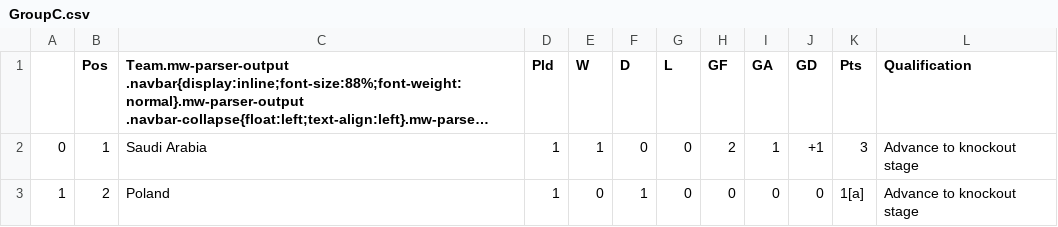
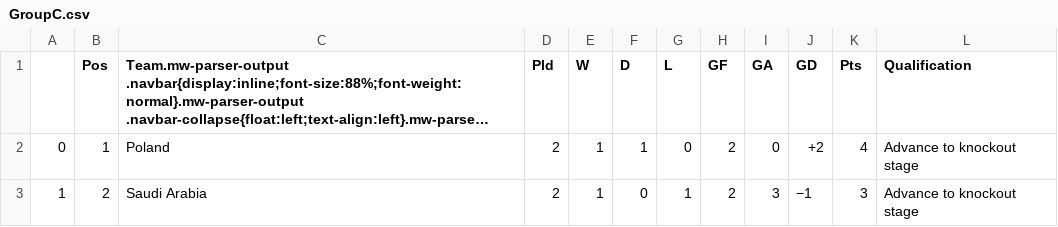
Before and after one commit to muabdali/betCalc, a CSV file: GroupC.csv, drawn as a sheet; long unchanged cells end in …; the diff names each change by its address in the sheet, - before the commit and + after, or states it on an @@ line.

```diff
--- a/GroupC.csv
+++ b/GroupC.csv
-C2: Saudi Arabia
+C2: Poland
-D2:D3 (Pld): 1
+D2:D3 (Pld): 2
-F2 (D): 0
+F2 (D): 1
-I2 (GA): 1
+I2 (GA): 0
-J2 (GD): +1
+J2 (GD): +2
-K2 (Pts): 3
+K2 (Pts): 4
-C3: Poland
+C3: Saudi Arabia
-E3 (W): 0
+E3 (W): 1
-F3 (D): 1
+F3 (D): 0
-G3 (L): 0
+G3 (L): 1
-H3 (GF): 0
+H3 (GF): 2
-I3 (GA): 0
+I3 (GA): 3
-J3 (GD): 0
+J3 (GD): −1
-K3 (Pts): 1[a]
+K3 (Pts): 3
```
Also changed, not shown: First2ptstandings.csv, GroupD.csv, 5 other files.
